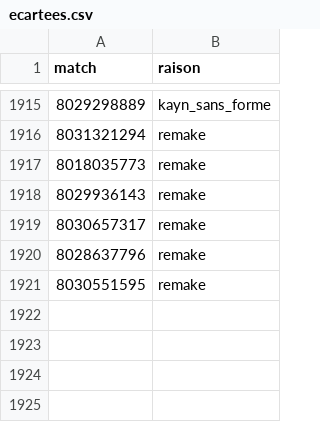
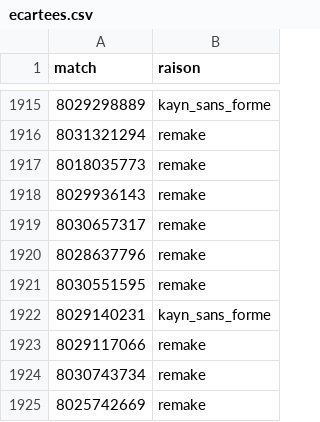
Before and after one commit to LeCoonEtSaBande/Panda, a CSV file: donnees/ecartees.csv, drawn as a sheet; only a part is shown, gaps mark what is left out; the diff names each change by its address in the sheet, - before the commit and + after, or states it on an @@ line.

```diff
--- a/donnees/ecartees.csv
+++ b/donnees/ecartees.csv
+row 1922: 8029140231 | kayn_sans_forme
+row 1923: 8029117066 | remake
+row 1924: 8030743734 | remake
+row 1925: 8025742669 | remake
```
Also changed, not shown: 5 other files.
